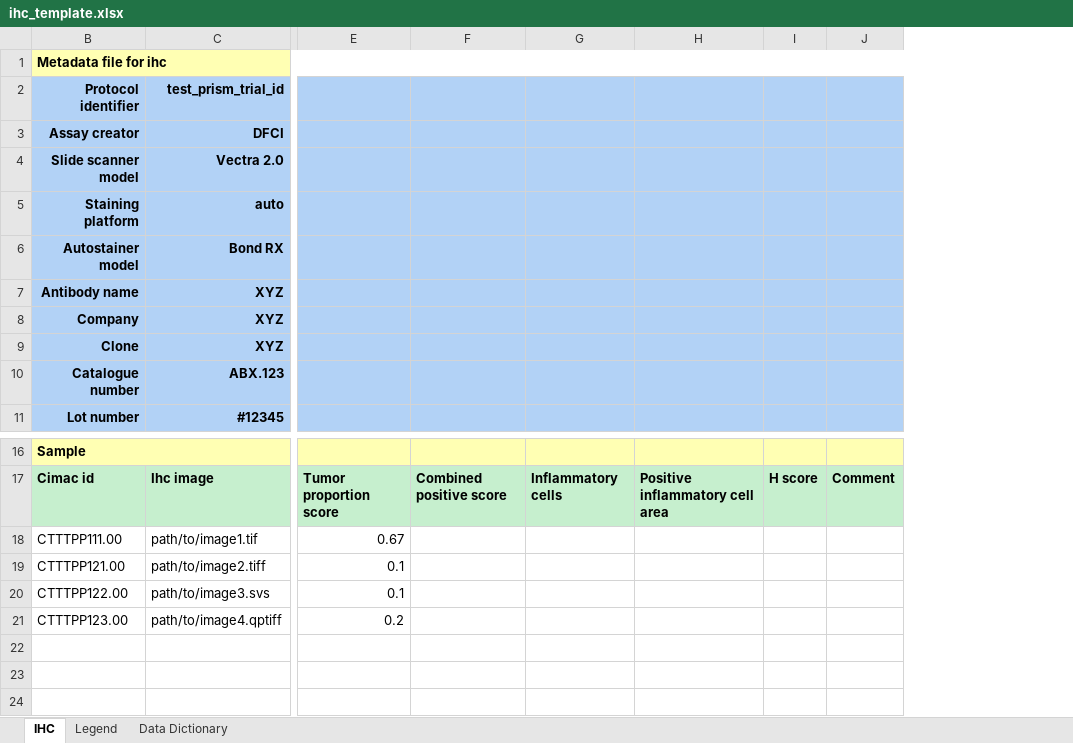
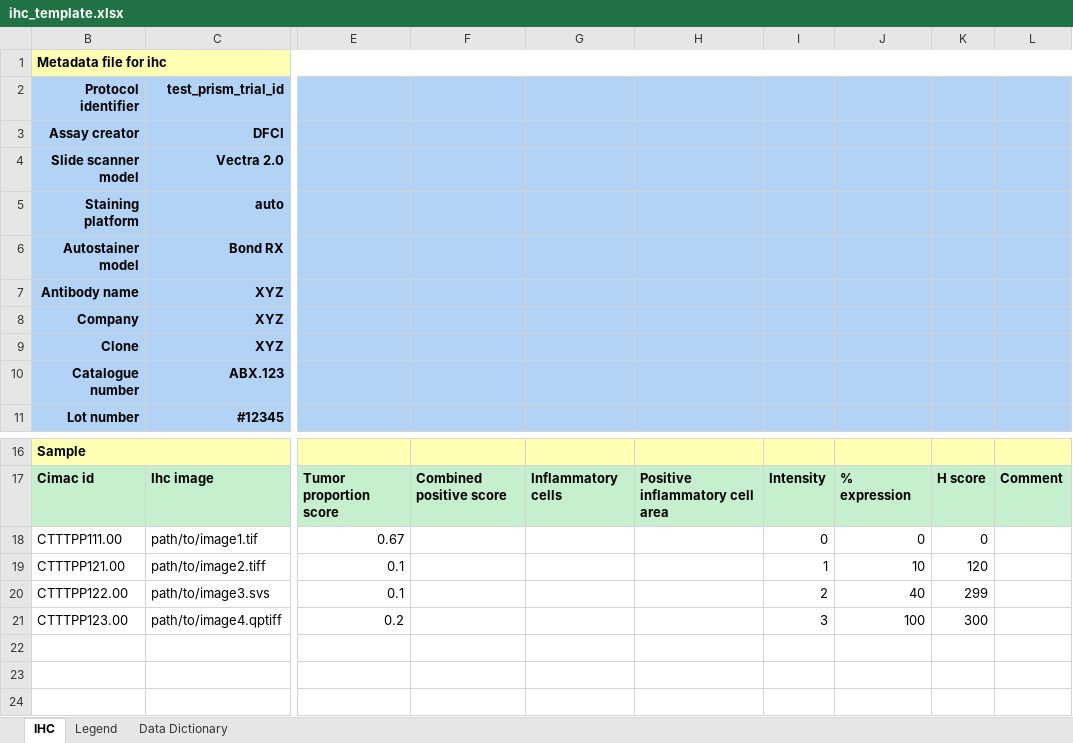
Before and after one commit to CIMAC-CIDC/cidc-schemas, an Excel workbook: template_examples/ihc_template.xlsx, sheet IHC, drawn as a sheet; only a part is shown, gaps mark what is left out; values as stored, in another font and other column widths than the file's, no borders; addresses are those after the commit; the diff names each change by its address in the sheet, - before the commit and + after, or states it on an @@ line.

Commit message:
Updated IHC template (#276)
* added intenstiy and % expression

* update docs

* bump __version__ = '0.14.9'

Co-authored-by: Jacob Lurye <lurye.jacob@gmail.com>

```diff
--- a/template_examples/ihc_template.xlsx (sheet IHC)
+++ b/template_examples/ihc_template.xlsx (sheet IHC)
+column I, rows 17-21: Intensity | 0 | 1 | 2 | 3
+column J, rows 17-21: % expression | 0 | 10 | 40 | 100
-K18: (empty)
+K18: 0
-K19: (empty)
+K19: 120
-K20: (empty)
+K20: 299
-K21: (empty)
+K21: 300
```
Also changed, not shown: sheet Legend, 10 other files.
